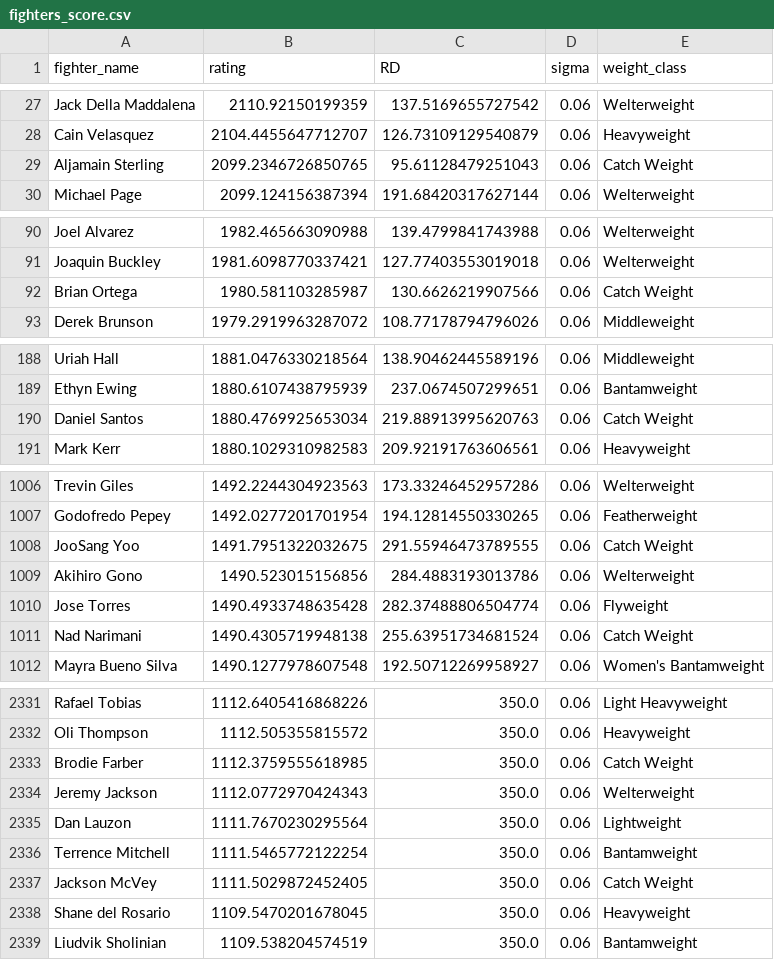
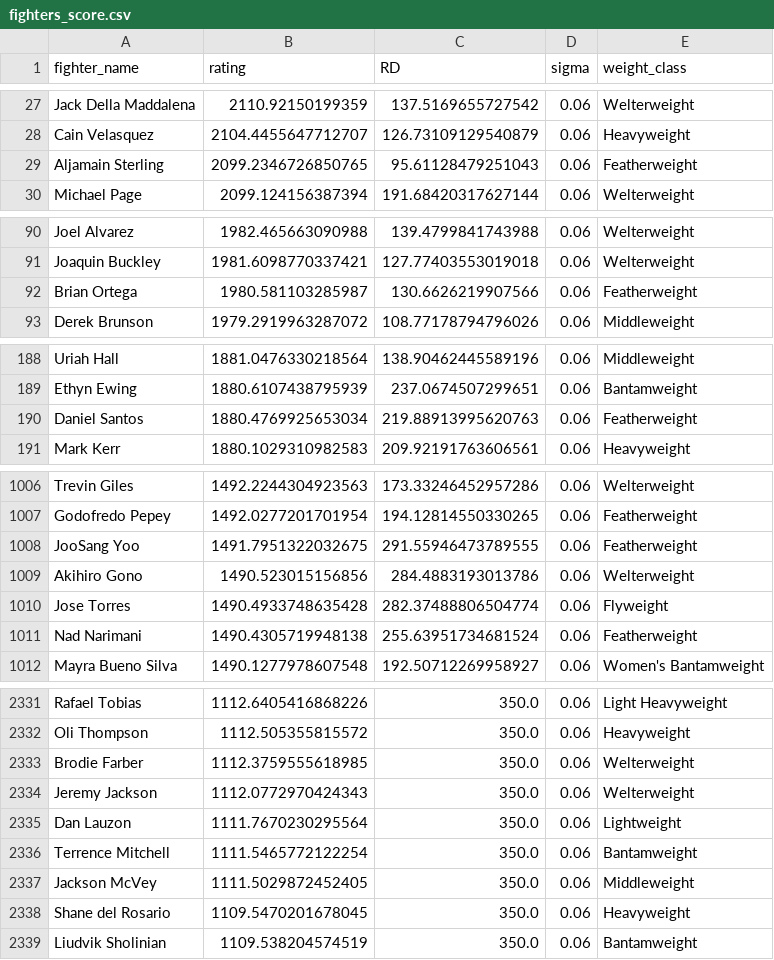
Before and after one commit to caco360/UFC-Matchmaker, a CSV file: scoring/out/fighters_score.csv, drawn as a sheet; only a part is shown, gaps mark what is left out; the diff covers the shown part only.

```diff
--- a/scoring/out/fighters_score.csv
+++ b/scoring/out/fighters_score.csv
@@ -28,3 +28,3 @@ Jack Della Maddalena,2110.92150199359,137.5169655727542,0.06,Welterweight
 Cain Velasquez,2104.4455647712707,126.73109129540879,0.06,Heavyweight
-Aljamain Sterling,2099.2346726850765,95.61128479251043,0.06,Catch Weight
+Aljamain Sterling,2099.2346726850765,95.61128479251043,0.06,Featherweight
 Michael Page,2099.124156387394,191.68420317627144,0.06,Welterweight
@@ -91,3 +91,3 @@ Joel Alvarez,1982.465663090988,139.4799841743988,0.06,Welterweight
 Joaquin Buckley,1981.6098770337421,127.77403553019018,0.06,Welterweight
-Brian Ortega,1980.581103285987,130.6626219907566,0.06,Catch Weight
+Brian Ortega,1980.581103285987,130.6626219907566,0.06,Featherweight
 Derek Brunson,1979.2919963287072,108.77178794796026,0.06,Middleweight
@@ -189,3 +189,3 @@ Uriah Hall,1881.0476330218564,138.90462445589196,0.06,Middleweight
 Ethyn Ewing,1880.6107438795939,237.0674507299651,0.06,Bantamweight
-Daniel Santos,1880.4769925653034,219.88913995620763,0.06,Catch Weight
+Daniel Santos,1880.4769925653034,219.88913995620763,0.06,Featherweight
 Mark Kerr,1880.1029310982583,209.92191763606561,0.06,Heavyweight
@@ -1007,6 +1007,6 @@ Trevin Giles,1492.2244304923563,173.33246452957286,0.06,Welterweight
 Godofredo Pepey,1492.0277201701954,194.12814550330265,0.06,Featherweight
-JooSang Yoo,1491.7951322032675,291.55946473789555,0.06,Catch Weight
+JooSang Yoo,1491.7951322032675,291.55946473789555,0.06,Featherweight
 Akihiro Gono,1490.523015156856,284.4883193013786,0.06,Welterweight
 Jose Torres,1490.4933748635428,282.37488806504774,0.06,Flyweight
-Nad Narimani,1490.4305719948138,255.63951734681524,0.06,Catch Weight
+Nad Narimani,1490.4305719948138,255.63951734681524,0.06,Featherweight
 Mayra Bueno Silva,1490.1277978607548,192.50712269958927,0.06,Women's Bantamweight
@@ -2332,3 +2332,3 @@ Rafael Tobias,1112.6405416868226,350.0,0.06,Light Heavyweight
 Oli Thompson,1112.505355815572,350.0,0.06,Heavyweight
-Brodie Farber,1112.3759555618985,350.0,0.06,Catch Weight
+Brodie Farber,1112.3759555618985,350.0,0.06,Welterweight
 Jeremy Jackson,1112.0772970424343,350.0,0.06,Welterweight
@@ -2336,3 +2336,3 @@ Dan Lauzon,1111.7670230295564,350.0,0.06,Lightweight
 Terrence Mitchell,1111.5465772122254,350.0,0.06,Bantamweight
-Jackson McVey,1111.5029872452405,350.0,0.06,Catch Weight
+Jackson McVey,1111.5029872452405,350.0,0.06,Middleweight
 Shane del Rosario,1109.5470201678045,350.0,0.06,Heavyweight
```
Also changed, not shown: 20 edited cells elsewhere in this file, matchmaking/out/potential_matchups.csv, 2 other files.
